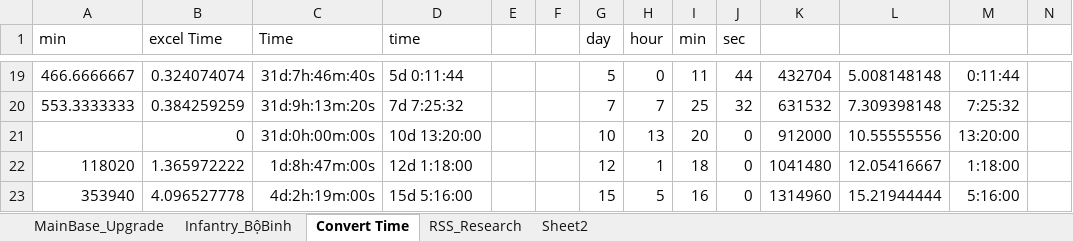
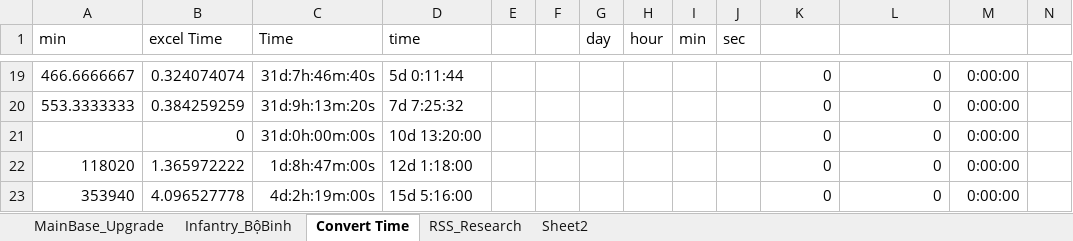
Before and after one commit to GameVae/FileXmind, an Excel workbook: Xmind/Upgrade_Research/Infantry.xlsx, sheet Convert Time, drawn as a sheet; only a part is shown, gaps mark what is left out; values as stored, in another font and other column widths than the file's, no borders; removed rows and columns are numbered as before the commit, all else as after; rows hold the shown columns only; the diff covers the shown part only; the diff names each change by its address in the sheet, - before the commit and + after, or states it on an @@ line.

```diff
--- a/Xmind/Upgrade_Research/Infantry.xlsx (sheet Convert Time)
+++ b/Xmind/Upgrade_Research/Infantry.xlsx (sheet Convert Time)
-G19 (day): 5
+G19 (day): (empty)
-H19 (hour): 0
+H19 (hour): (empty)
-I19 (min): 11
+I19 (min): (empty)
-J19 (sec): 44
+J19 (sec): (empty)
-K19: 432704
+K19: 0
-L19: 5.008148148
+L19: 0
-M19: 0:11:44
+M19: 0:00:00
-G20 (day): 7
+G20 (day): (empty)
-H20 (hour): 7
+H20 (hour): (empty)
-I20 (min): 25
+I20 (min): (empty)
-J20 (sec): 32
+J20 (sec): (empty)
-K20: 631532
+K20: 0
-L20: 7.309398148
+L20: 0
-M20: 7:25:32
+M20: 0:00:00
-row 21:  | 0 | 31d:0h:00m:00s | 10d 13:20:00 |  |  | 10 | 13 | 20 | 0 | 912000 | 10.55555556 | 13:20:00
+row 21:  | 0 | 31d:0h:00m:00s | 10d 13:20:00 |  |  |  |  |  |  | 0 | 0 | 0:00:00
-G22 (day): 12
+G22 (day): (empty)
-H22 (hour): 1
+H22 (hour): (empty)
-I22 (min): 18
+I22 (min): (empty)
-J22:J23 (sec): 0
+J22:J23 (sec): (empty)
-K22: 1041480
+K22: 0
-L22: 12.05416667
+L22: 0
-M22: 1:18:00
+M22: 0:00:00
-G23 (day): 15
+G23 (day): (empty)
-H23 (hour): 5
+H23 (hour): (empty)
-I23 (min): 16
+I23 (min): (empty)
-K23: 1314960
+K23: 0
-L23: 15.21944444
+L23: 0
-M23: 5:16:00
+M23: 0:00:00
```
Also changed, not shown: 73 edited cells elsewhere in this sheet, sheet MainBase_Upgrade, 2 other files.
